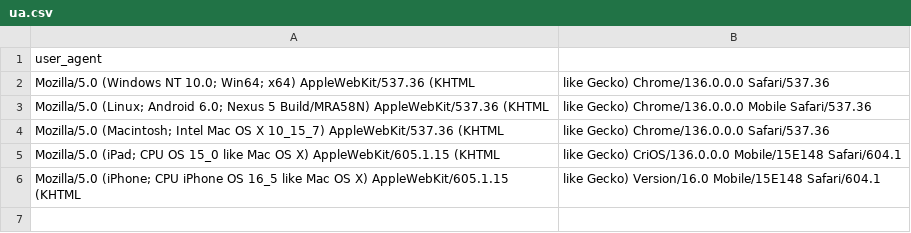
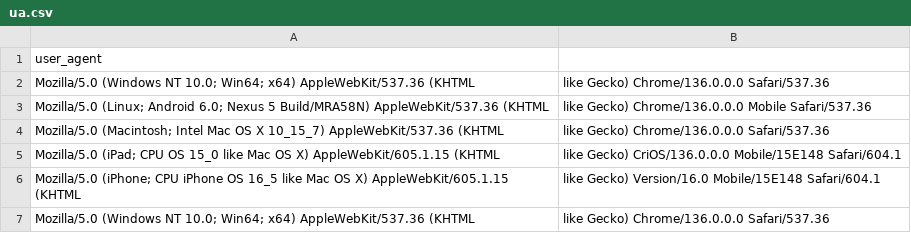
Before and after one commit to KevinTan2025/Sunway-iCheckin, a CSV file: ua.csv, drawn as a sheet.

Commit message:
Added one UA

```diff
--- a/ua.csv
+++ b/ua.csv
@@ -6 +6,2 @@ Mozilla/5.0 (iPad; CPU OS 15_0 like Mac OS X) AppleWebKit/605.1.15 (KHTML, like
 Mozilla/5.0 (iPhone; CPU iPhone OS 16_5 like Mac OS X) AppleWebKit/605.1.15 (KHTML, like Gecko) Version/16.0 Mobile/15E148 Safari/604.1
+Mozilla/5.0 (Windows NT 10.0; Win64; x64) AppleWebKit/537.36 (KHTML, like Gecko) Chrome/136.0.0.0 Safari/537.36
```
